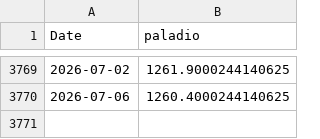
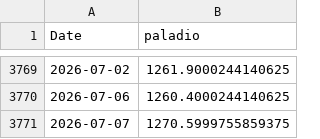
Before and after one commit to tristansuarez/neural-capital-research, a CSV file: data_cache/paladio.csv, drawn as a sheet; only a part is shown, gaps mark what is left out.

```diff
--- a/data_cache/paladio.csv
+++ b/data_cache/paladio.csv
@@ -3770 +3770,2 @@ Date,paladio
 2026-07-06,1260.4000244140625
+2026-07-07,1270.5999755859375
```
Also changed, not shown: data_cache/cobre.csv, data_cache/oro.csv, 4 other files.
